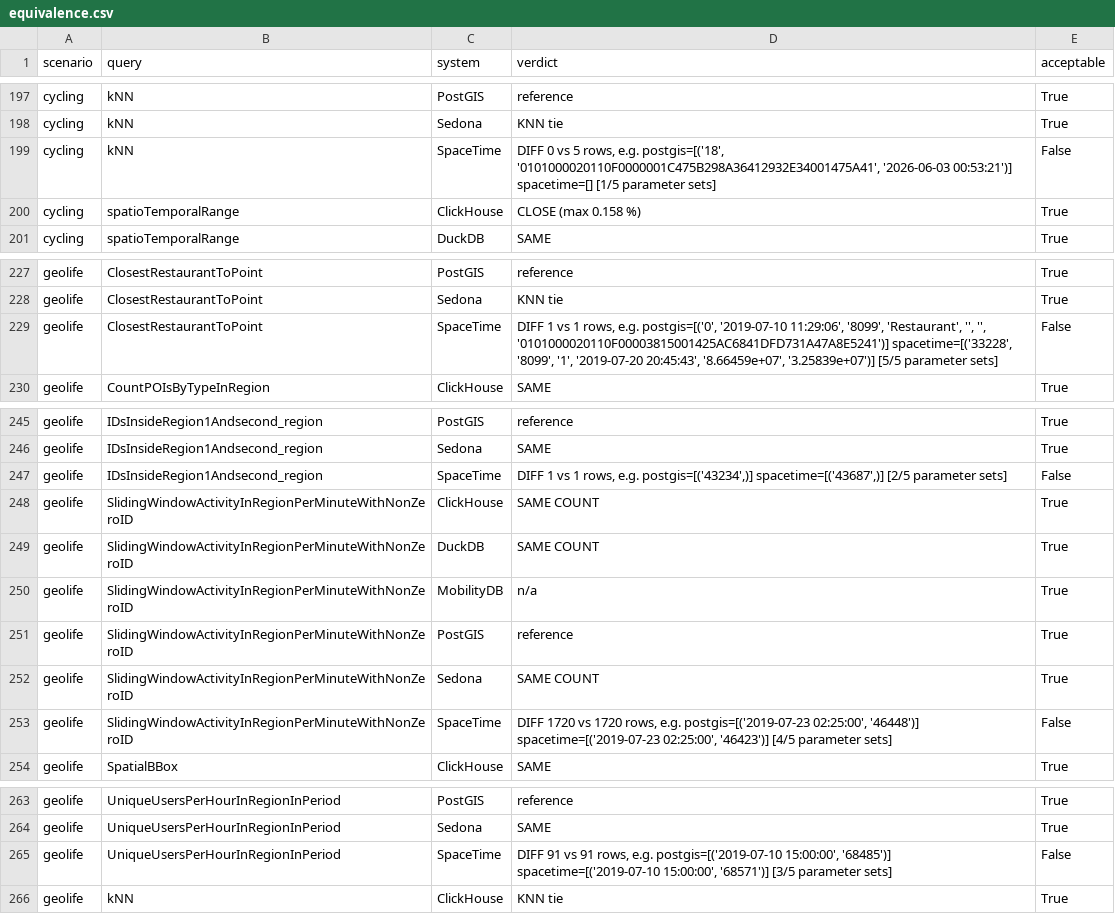
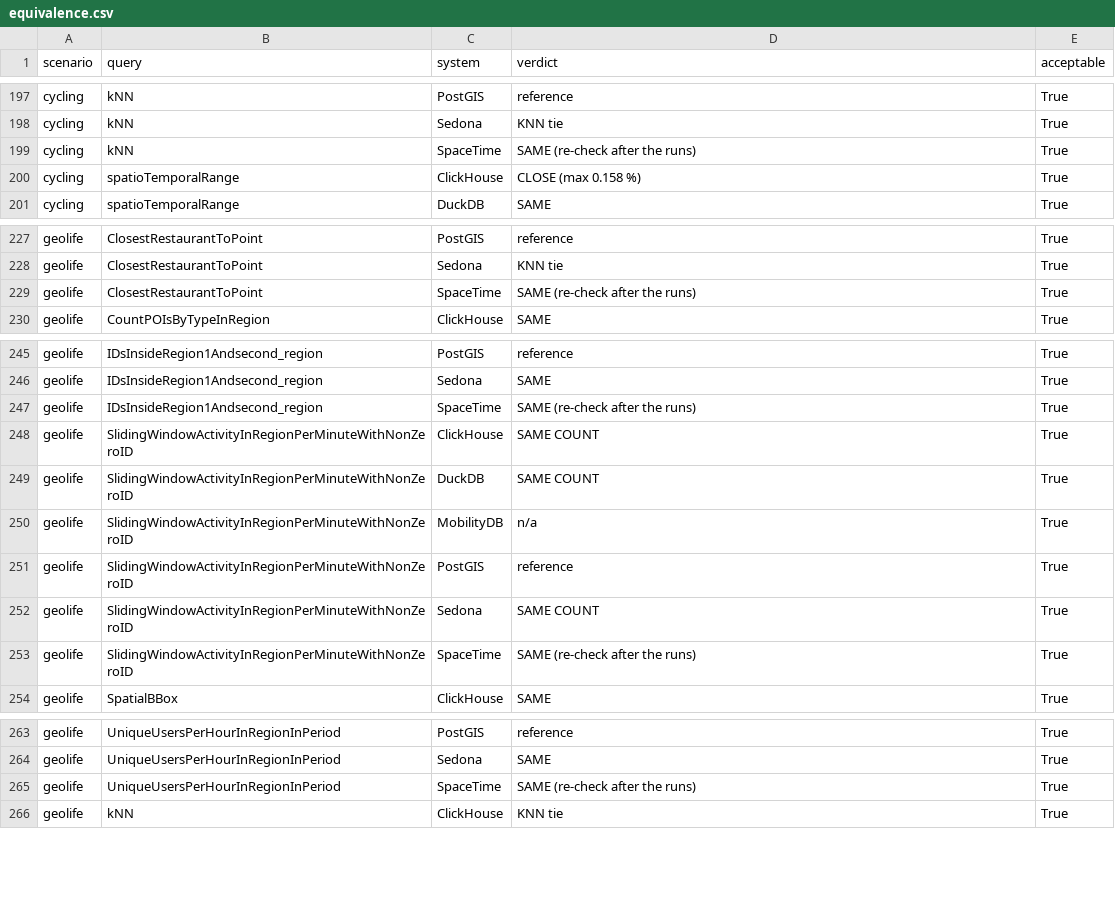
Before and after one commit to timchristianrese/GeoBenchr, a CSV file: benchmark/results/read-only/1-thread/equivalence.csv, drawn as a sheet; only a part is shown, gaps mark what is left out; the diff covers the shown part only.

```diff
--- a/benchmark/results/read-only/1-thread/equivalence.csv
+++ b/benchmark/results/read-only/1-thread/equivalence.csv
@@ -198,3 +198,3 @@ cycling,kNN,PostGIS,reference,True
 cycling,kNN,Sedona,KNN tie,True
-cycling,kNN,SpaceTime,"DIFF 0 vs 5 rows, e.g. postgis=[('18', '0101000020110F0000001C475B298A36412932E34001475A41', '2026-06-03 00:53:21')] spacetime=[] [1/5 parameter sets]",False
+cycling,kNN,SpaceTime,SAME (re-check after the runs),True
 cycling,spatioTemporalRange,ClickHouse,CLOSE (max 0.158 %),True
@@ -228,3 +228,3 @@ geolife,ClosestRestaurantToPoint,PostGIS,reference,True
 geolife,ClosestRestaurantToPoint,Sedona,KNN tie,True
-geolife,ClosestRestaurantToPoint,SpaceTime,"DIFF 1 vs 1 rows, e.g. postgis=[('0', '2019-07-10 11:29:06', '8099', 'Restaurant', '', '', '0101000020110F00003815001425AC6841DFD731A47A8E5241')] spacetime=[('33228', '8099', '1', '2019-07-20 20:45:43', '8.66459e+07', '3.25839e+07')] [5/5 parameter sets]",False
+geolife,ClosestRestaurantToPoint,SpaceTime,SAME (re-check after the runs),True
 geolife,CountPOIsByTypeInRegion,ClickHouse,SAME,True
@@ -246,3 +246,3 @@ geolife,IDsInsideRegion1Andsecond_region,PostGIS,reference,True
 geolife,IDsInsideRegion1Andsecond_region,Sedona,SAME,True
-geolife,IDsInsideRegion1Andsecond_region,SpaceTime,"DIFF 1 vs 1 rows, e.g. postgis=[('43234',)] spacetime=[('43687',)] [2/5 parameter sets]",False
+geolife,IDsInsideRegion1Andsecond_region,SpaceTime,SAME (re-check after the runs),True
 geolife,SlidingWindowActivityInRegionPerMinuteWithNonZeroID,ClickHouse,SAME COUNT,True
@@ -252,3 +252,3 @@ geolife,SlidingWindowActivityInRegionPerMinuteWithNonZeroID,PostGIS,reference,Tr
 geolife,SlidingWindowActivityInRegionPerMinuteWithNonZeroID,Sedona,SAME COUNT,True
-geolife,SlidingWindowActivityInRegionPerMinuteWithNonZeroID,SpaceTime,"DIFF 1720 vs 1720 rows, e.g. postgis=[('2019-07-23 02:25:00', '46448')] spacetime=[('2019-07-23 02:25:00', '46423')] [4/5 parameter sets]",False
+geolife,SlidingWindowActivityInRegionPerMinuteWithNonZeroID,SpaceTime,SAME (re-check after the runs),True
 geolife,SpatialBBox,ClickHouse,SAME,True
@@ -264,3 +264,3 @@ geolife,UniqueUsersPerHourInRegionInPeriod,PostGIS,reference,True
 geolife,UniqueUsersPerHourInRegionInPeriod,Sedona,SAME,True
-geolife,UniqueUsersPerHourInRegionInPeriod,SpaceTime,"DIFF 91 vs 91 rows, e.g. postgis=[('2019-07-10 15:00:00', '68485')] spacetime=[('2019-07-10 15:00:00', '68571')] [3/5 parameter sets]",False
+geolife,UniqueUsersPerHourInRegionInPeriod,SpaceTime,SAME (re-check after the runs),True
 geolife,kNN,ClickHouse,KNN tie,True
```
Also changed, not shown: 2 edited cells elsewhere in this file, benchmark/results/read-only/1-thread/summary.csv, benchmark/results/read-only/1-thread/system_scores.csv, 13 other files.
